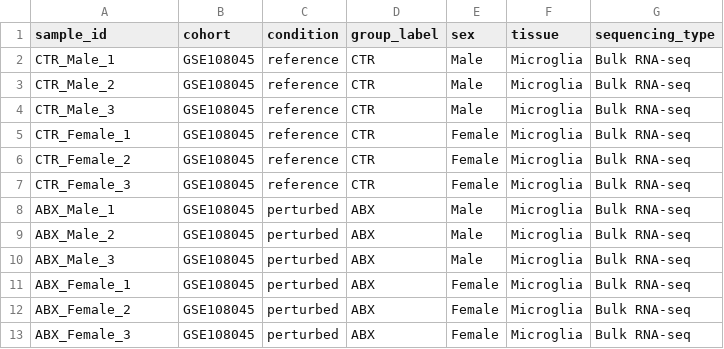
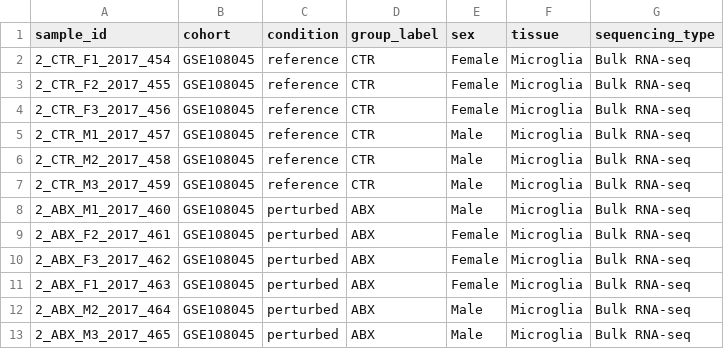
Before and after one commit to SamSilmarilData/NeuroGut-MetaSeq, a CSV file: data/metadata/GSE108045_metadata.csv, drawn as a sheet.

```diff
--- a/data/metadata/GSE108045_metadata.csv
+++ b/data/metadata/GSE108045_metadata.csv
@@ -1,13 +1,13 @@
 sample_id,cohort,condition,group_label,sex,tissue,sequencing_type
-CTR_Male_1,GSE108045,reference,CTR,Male,Microglia,Bulk RNA-seq
-CTR_Male_2,GSE108045,reference,CTR,Male,Microglia,Bulk RNA-seq
-CTR_Male_3,GSE108045,reference,CTR,Male,Microglia,Bulk RNA-seq
-CTR_Female_1,GSE108045,reference,CTR,Female,Microglia,Bulk RNA-seq
-CTR_Female_2,GSE108045,reference,CTR,Female,Microglia,Bulk RNA-seq
-CTR_Female_3,GSE108045,reference,CTR,Female,Microglia,Bulk RNA-seq
-ABX_Male_1,GSE108045,perturbed,ABX,Male,Microglia,Bulk RNA-seq
-ABX_Male_2,GSE108045,perturbed,ABX,Male,Microglia,Bulk RNA-seq
-ABX_Male_3,GSE108045,perturbed,ABX,Male,Microglia,Bulk RNA-seq
-ABX_Female_1,GSE108045,perturbed,ABX,Female,Microglia,Bulk RNA-seq
-ABX_Female_2,GSE108045,perturbed,ABX,Female,Microglia,Bulk RNA-seq
-ABX_Female_3,GSE108045,perturbed,ABX,Female,Microglia,Bulk RNA-seq
+2_CTR_F1_2017_454,GSE108045,reference,CTR,Female,Microglia,Bulk RNA-seq
+2_CTR_F2_2017_455,GSE108045,reference,CTR,Female,Microglia,Bulk RNA-seq
+2_CTR_F3_2017_456,GSE108045,reference,CTR,Female,Microglia,Bulk RNA-seq
+2_CTR_M1_2017_457,GSE108045,reference,CTR,Male,Microglia,Bulk RNA-seq
+2_CTR_M2_2017_458,GSE108045,reference,CTR,Male,Microglia,Bulk RNA-seq
+2_CTR_M3_2017_459,GSE108045,reference,CTR,Male,Microglia,Bulk RNA-seq
+2_ABX_M1_2017_460,GSE108045,perturbed,ABX,Male,Microglia,Bulk RNA-seq
+2_ABX_F2_2017_461,GSE108045,perturbed,ABX,Female,Microglia,Bulk RNA-seq
+2_ABX_F3_2017_462,GSE108045,perturbed,ABX,Female,Microglia,Bulk RNA-seq
+2_ABX_F1_2017_463,GSE108045,perturbed,ABX,Female,Microglia,Bulk RNA-seq
+2_ABX_M2_2017_464,GSE108045,perturbed,ABX,Male,Microglia,Bulk RNA-seq
+2_ABX_M3_2017_465,GSE108045,perturbed,ABX,Male,Microglia,Bulk RNA-seq
```
Also changed, not shown: data/metadata/GSE107925_metadata.csv, data/metadata/GSE266602_metadata.csv, 13 other files.
